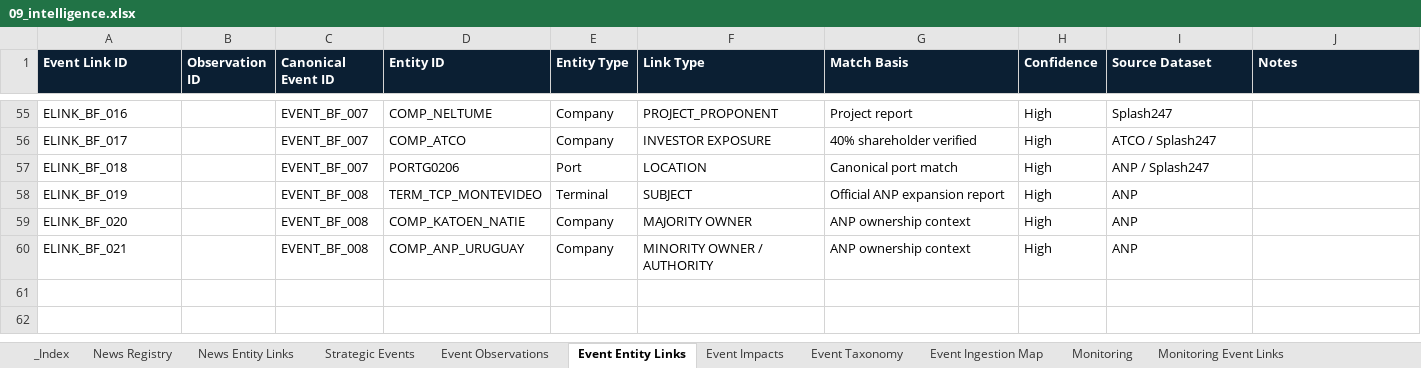
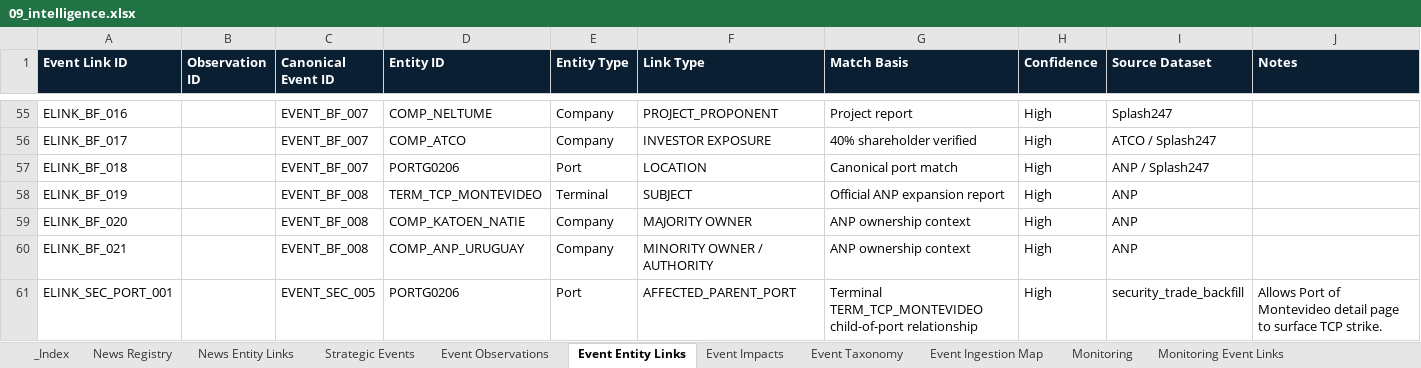
Before and after one commit to PNCIntel/pc-maritime-monitor, an Excel workbook: data/09_intelligence.xlsx, sheet Event Entity Links, drawn as a sheet; only a part is shown, gaps mark what is left out; values as stored, in another font and other column widths than the file's, no borders; the diff names each change by its address in the sheet, - before the commit and + after, or states it on an @@ line.

```diff
--- a/data/09_intelligence.xlsx (sheet Event Entity Links)
+++ b/data/09_intelligence.xlsx (sheet Event Entity Links)
+row 61: ELINK_SEC_PORT_001 |  | EVENT_SEC_005 | PORTG0206 | Port | AFFECTED_PARENT_PORT | Terminal TERM_TCP_MONTEVIDEO child-of-port relationship | High | security_trade_backfill | Allows Port of Montevideo detail page to surface TCP strike.
```
Also changed, not shown: data/13_events_hazards.xlsx.
